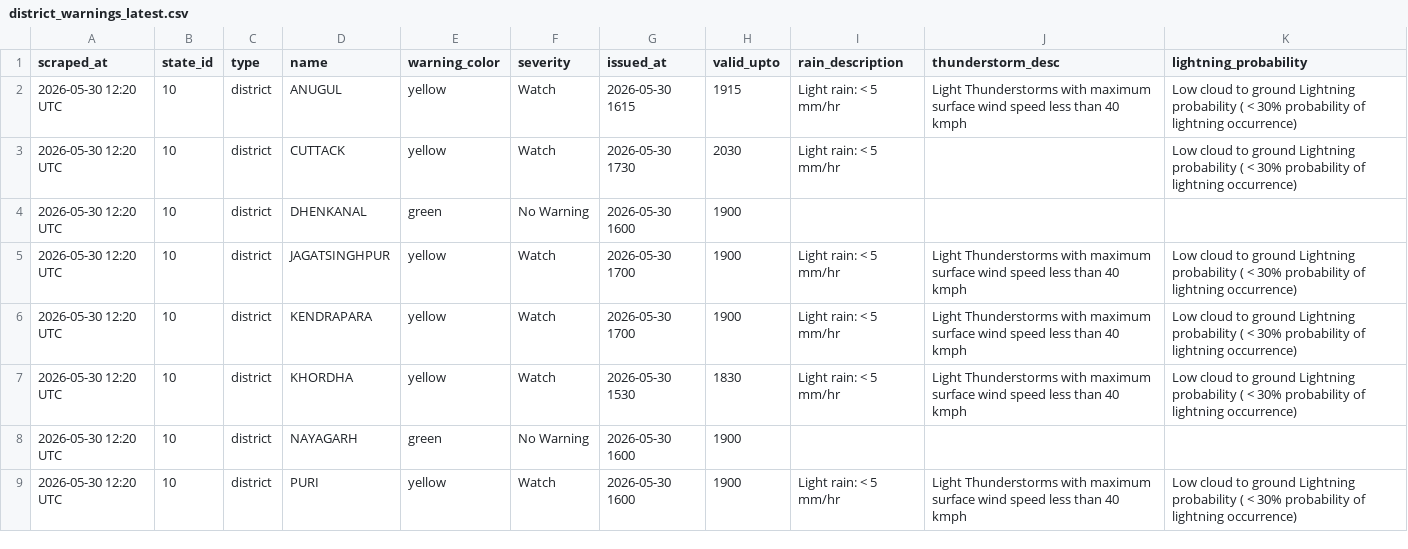
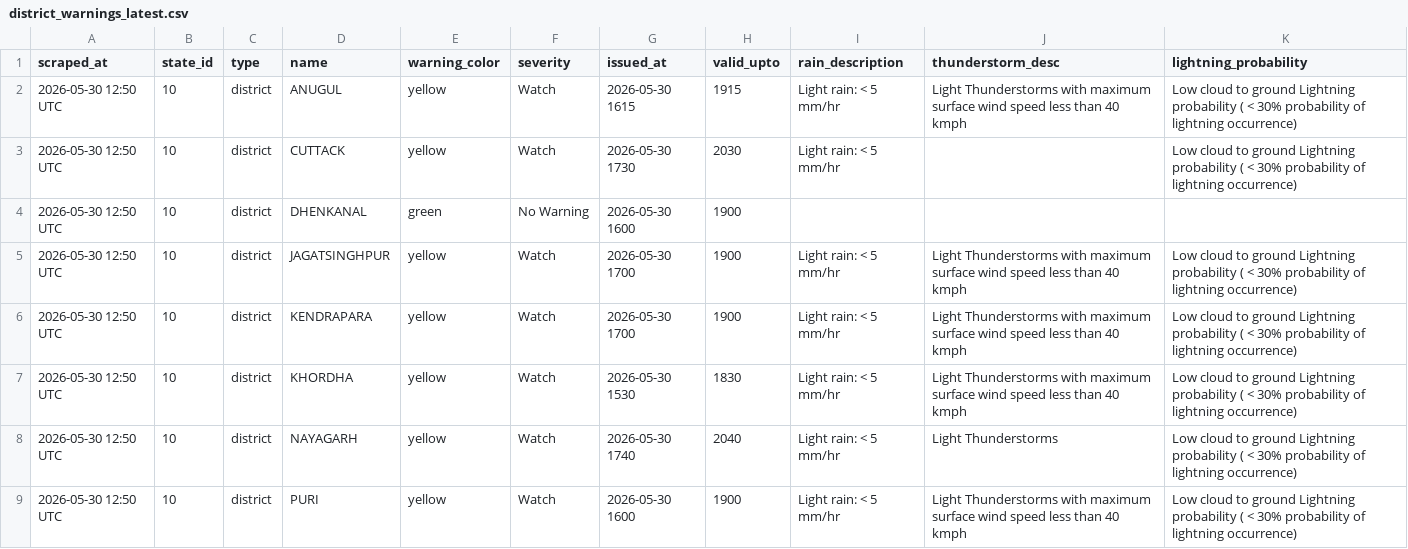
Before and after one commit to tpcodlweatherbulletin-lang/imd-scraper-b, a CSV file: data/district_warnings_latest.csv, drawn as a sheet.

```diff
--- a/data/district_warnings_latest.csv
+++ b/data/district_warnings_latest.csv
@@ -1,9 +1,9 @@
 scraped_at,state_id,type,name,warning_color,severity,issued_at,valid_upto,rain_description,thunderstorm_desc,lightning_probability
-2026-05-30 12:20 UTC,10,district,ANUGUL,yellow,Watch,2026-05-30 1615,1915,Light rain: < 5 mm/hr,Light Thunderstorms with maximum surface wind speed less than 40 kmph,Low cloud to ground Lightning probability ( < 30% probability of lightning occurrence)
-2026-05-30 12:20 UTC,10,district,CUTTACK,yellow,Watch,2026-05-30 1730,2030,Light rain: < 5 mm/hr,,Low cloud to ground Lightning probability ( < 30% probability of lightning occurrence)
-2026-05-30 12:20 UTC,10,district,DHENKANAL,green,No Warning,2026-05-30 1600,1900,,,
-2026-05-30 12:20 UTC,10,district,JAGATSINGHPUR,yellow,Watch,2026-05-30 1700,1900,Light rain: < 5 mm/hr,Light Thunderstorms with maximum surface wind speed less than 40 kmph,Low cloud to ground Lightning probability ( < 30% probability of lightning occurrence)
-2026-05-30 12:20 UTC,10,district,KENDRAPARA,yellow,Watch,2026-05-30 1700,1900,Light rain: < 5 mm/hr,Light Thunderstorms with maximum surface wind speed less than 40 kmph,Low cloud to ground Lightning probability ( < 30% probability of lightning occurrence)
-2026-05-30 12:20 UTC,10,district,KHORDHA,yellow,Watch,2026-05-30 1530,1830,Light rain: < 5 mm/hr,Light Thunderstorms with maximum surface wind speed less than 40 kmph,Low cloud to ground Lightning probability ( < 30% probability of lightning occurrence)
-2026-05-30 12:20 UTC,10,district,NAYAGARH,green,No Warning,2026-05-30 1600,1900,,,
-2026-05-30 12:20 UTC,10,district,PURI,yellow,Watch,2026-05-30 1600,1900,Light rain: < 5 mm/hr,Light Thunderstorms with maximum surface wind speed less than 40 kmph,Low cloud to ground Lightning probability ( < 30% probability of lightning occurrence)
+2026-05-30 12:50 UTC,10,district,ANUGUL,yellow,Watch,2026-05-30 1615,1915,Light rain: < 5 mm/hr,Light Thunderstorms with maximum surface wind speed less than 40 kmph,Low cloud to ground Lightning probability ( < 30% probability of lightning occurrence)
+2026-05-30 12:50 UTC,10,district,CUTTACK,yellow,Watch,2026-05-30 1730,2030,Light rain: < 5 mm/hr,,Low cloud to ground Lightning probability ( < 30% probability of lightning occurrence)
+2026-05-30 12:50 UTC,10,district,DHENKANAL,green,No Warning,2026-05-30 1600,1900,,,
+2026-05-30 12:50 UTC,10,district,JAGATSINGHPUR,yellow,Watch,2026-05-30 1700,1900,Light rain: < 5 mm/hr,Light Thunderstorms with maximum surface wind speed less than 40 kmph,Low cloud to ground Lightning probability ( < 30% probability of lightning occurrence)
+2026-05-30 12:50 UTC,10,district,KENDRAPARA,yellow,Watch,2026-05-30 1700,1900,Light rain: < 5 mm/hr,Light Thunderstorms with maximum surface wind speed less than 40 kmph,Low cloud to ground Lightning probability ( < 30% probability of lightning occurrence)
+2026-05-30 12:50 UTC,10,district,KHORDHA,yellow,Watch,2026-05-30 1530,1830,Light rain: < 5 mm/hr,Light Thunderstorms with maximum surface wind speed less than 40 kmph,Low cloud to ground Lightning probability ( < 30% probability of lightning occurrence)
+2026-05-30 12:50 UTC,10,district,NAYAGARH,yellow,Watch,2026-05-30 1740,2040,Light rain: < 5 mm/hr,Light Thunderstorms,Low cloud to ground Lightning probability ( < 30% probability of lightning occurrence)
+2026-05-30 12:50 UTC,10,district,PURI,yellow,Watch,2026-05-30 1600,1900,Light rain: < 5 mm/hr,Light Thunderstorms with maximum surface wind speed less than 40 kmph,Low cloud to ground Lightning probability ( < 30% probability of lightning occurrence)
```
Also changed, not shown: 1 other file.
